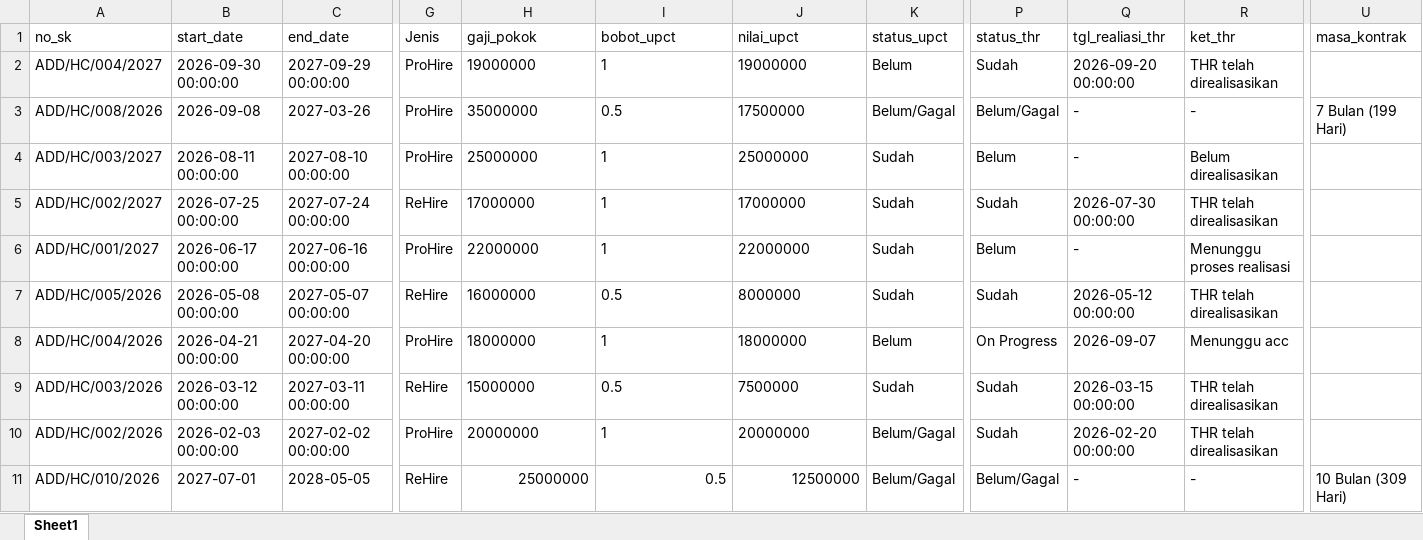
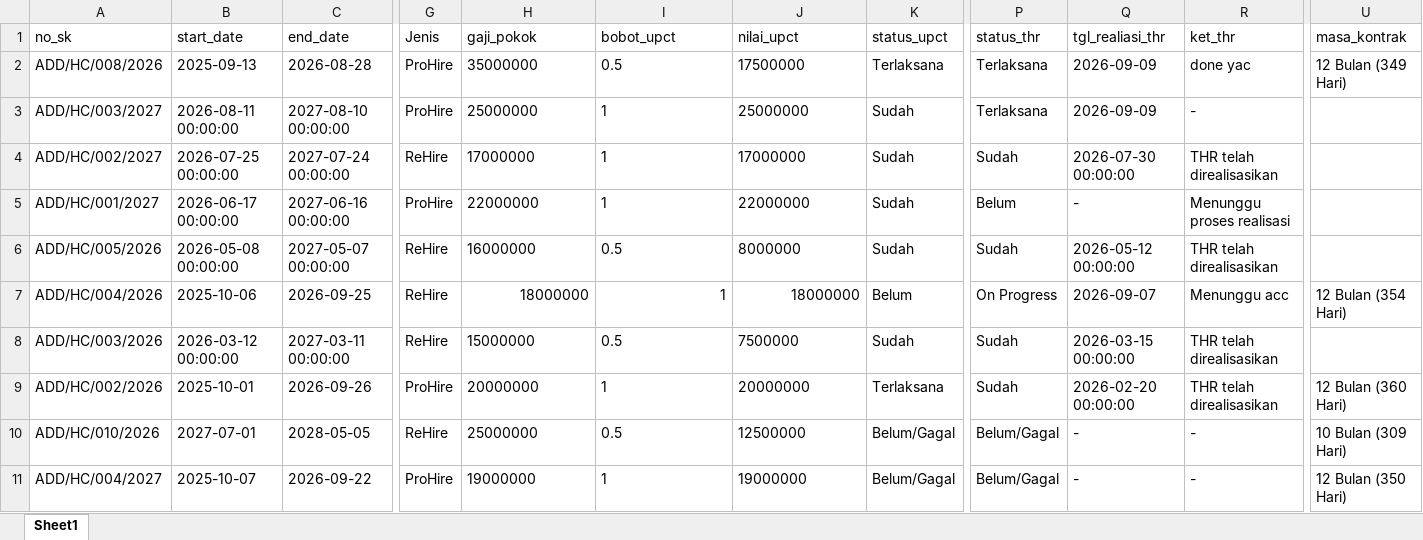
Before and after one commit to shahlachayraak/Dashboard_Realisasi_Benefit, an Excel workbook: dashboard/raw.xlsx, sheet Sheet1, drawn as a sheet; only a part is shown, gaps mark what is left out; values as stored, in another font and other column widths than the file's, no borders; removed rows and columns are numbered as before the commit, all else as after; rows hold the shown columns only; the diff covers the shown part only; the diff names each change by its address in the sheet, - before the commit and + after, or states it on an @@ line.

Commit message:
Initial commit dashboard streamlit

```diff
--- a/dashboard/raw.xlsx (sheet Sheet1)
+++ b/dashboard/raw.xlsx (sheet Sheet1)
-row 2: ADD/HC/004/2027 | 2026-09-30 00:00:00 | 2027-09-29 00:00:00 | ProHire | 19000000 | 1 | 19000000 | Belum | Sudah | 2026-09-20 00:00:00 | THR telah direalisasikan
-B2 (start_date): 2026-09-08
+B2 (start_date): 2025-09-13
-C2 (end_date): 2027-03-26
+C2 (end_date): 2026-08-28
-K2 (status_upct): Belum/Gagal
+K2 (status_upct): Terlaksana
-P2 (status_thr): Belum/Gagal
+P2 (status_thr): Terlaksana
-Q2:Q3 (tgl_realiasi_thr): -
+Q2:Q3 (tgl_realiasi_thr): 2026-09-09
-R2 (ket_thr): -
+R2 (ket_thr): done yac
-U2 (masa_kontrak): 7 Bulan (199 Hari)
+U2 (masa_kontrak): 12 Bulan (349 Hari)
-P3 (status_thr): Belum
+P3 (status_thr): Terlaksana
-R3 (ket_thr): Belum direalisasikan
+R3 (ket_thr): -
-B7 (start_date): 2026-04-21 00:00:00
+B7 (start_date): 2025-10-06
-C7 (end_date): 2027-04-20 00:00:00
+C7 (end_date): 2026-09-25
-G7 (Jenis): ProHire
+G7 (Jenis): ReHire
-H7:J7 alignment: left
+H7:J7 alignment: right
-U7 (masa_kontrak): (empty)
+U7 (masa_kontrak): 12 Bulan (354 Hari)
-B9 (start_date): 2026-02-03 00:00:00
+B9 (start_date): 2025-10-01
-C9 (end_date): 2027-02-02 00:00:00
+C9 (end_date): 2026-09-26
-K9 (status_upct): Belum/Gagal
+K9 (status_upct): Terlaksana
-U9 (masa_kontrak): (empty)
+U9 (masa_kontrak): 12 Bulan (360 Hari)
-H10:J10 alignment: right
+H10:J10 alignment: left
+row 11: ADD/HC/004/2027 | 2025-10-07 | 2026-09-22 | ProHire | 19000000 | 1 | 19000000 | Belum/Gagal | Belum/Gagal | - | - | 12 Bulan (350 Hari)
```
Also changed, not shown: 3 edited cells and cell formats elsewhere in this sheet, 3 other files.
